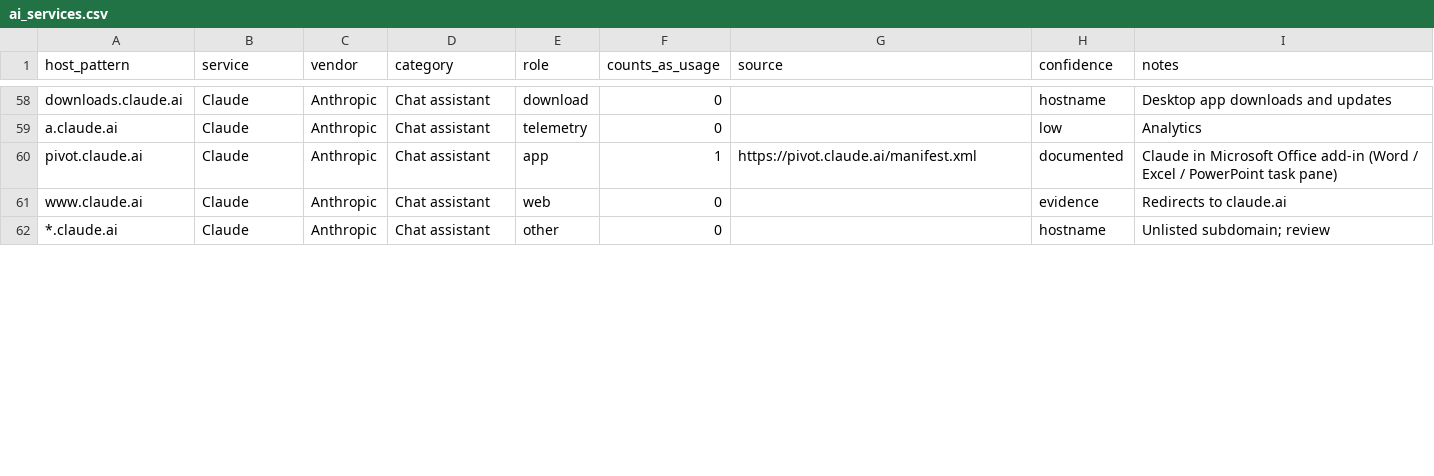
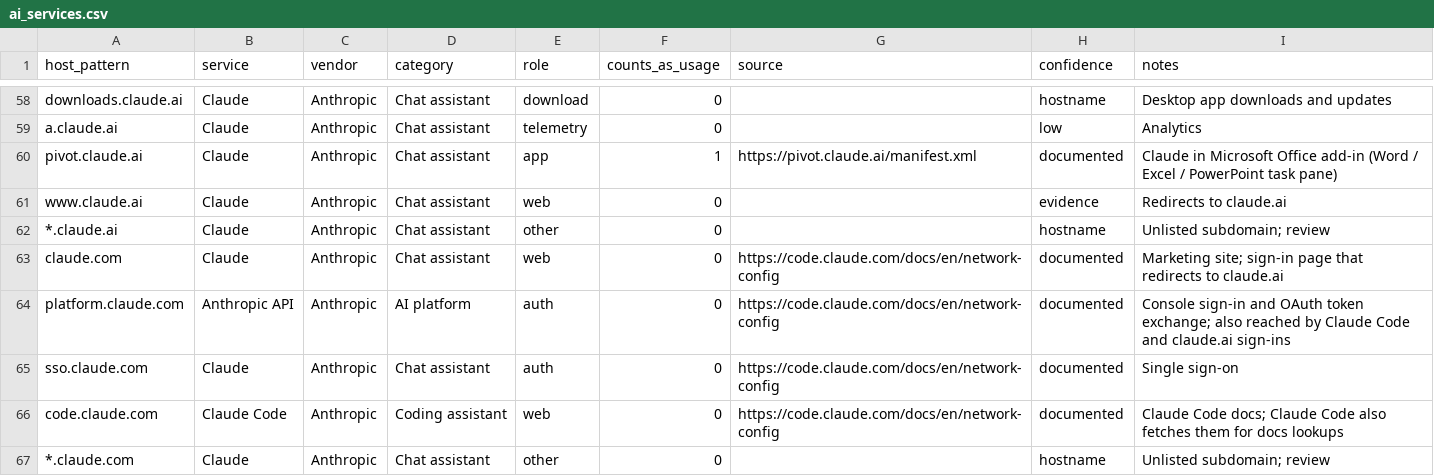
Before and after one commit to synapticcybersecurity/ai-service-indicators, a CSV file: data/ai_services.csv, drawn as a sheet; only a part is shown, gaps mark what is left out; the diff covers the shown part only; the diff names each change by its address in the sheet, - before the commit and + after, or states it on an @@ line.

```diff
--- a/data/ai_services.csv
+++ b/data/ai_services.csv
+row 63: claude.com | Claude | Anthropic | Chat assistant | web | 0 | https://code.claude.com/docs/en/network-config | documented | Marketing site; sign-in page that redirects to claude.ai
+row 64: platform.claude.com | Anthropic API | Anthropic | AI platform | auth | 0 | https://code.claude.com/docs/en/network-config | documented | Console sign-in and OAuth token exchange; also reached by Claude Code and claude.ai sign-ins
+row 65: sso.claude.com | Claude | Anthropic | Chat assistant | auth | 0 | https://code.claude.com/docs/en/network-config | documented | Single sign-on
+row 66: code.claude.com | Claude Code | Anthropic | Coding assistant | web | 0 | https://code.claude.com/docs/en/network-config | documented | Claude Code docs; Claude Code also fetches them for docs lookups
+row 67: *.claude.com | Claude | Anthropic | Chat assistant | other | 0 |  | hostname | Unlisted subdomain; review
```
Also changed, not shown: 16 added rows and 4 edited cells elsewhere in this file, 1 other file.
